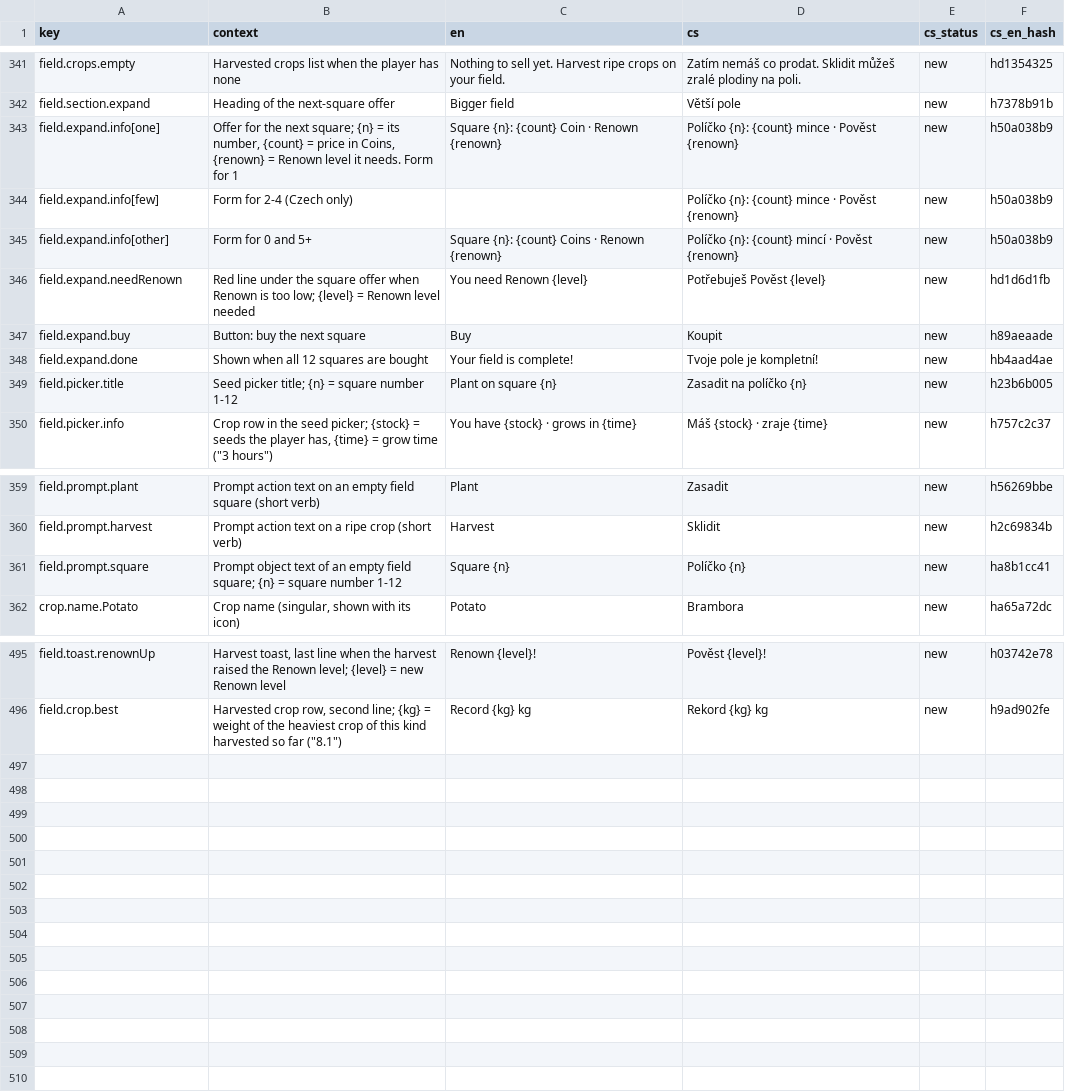
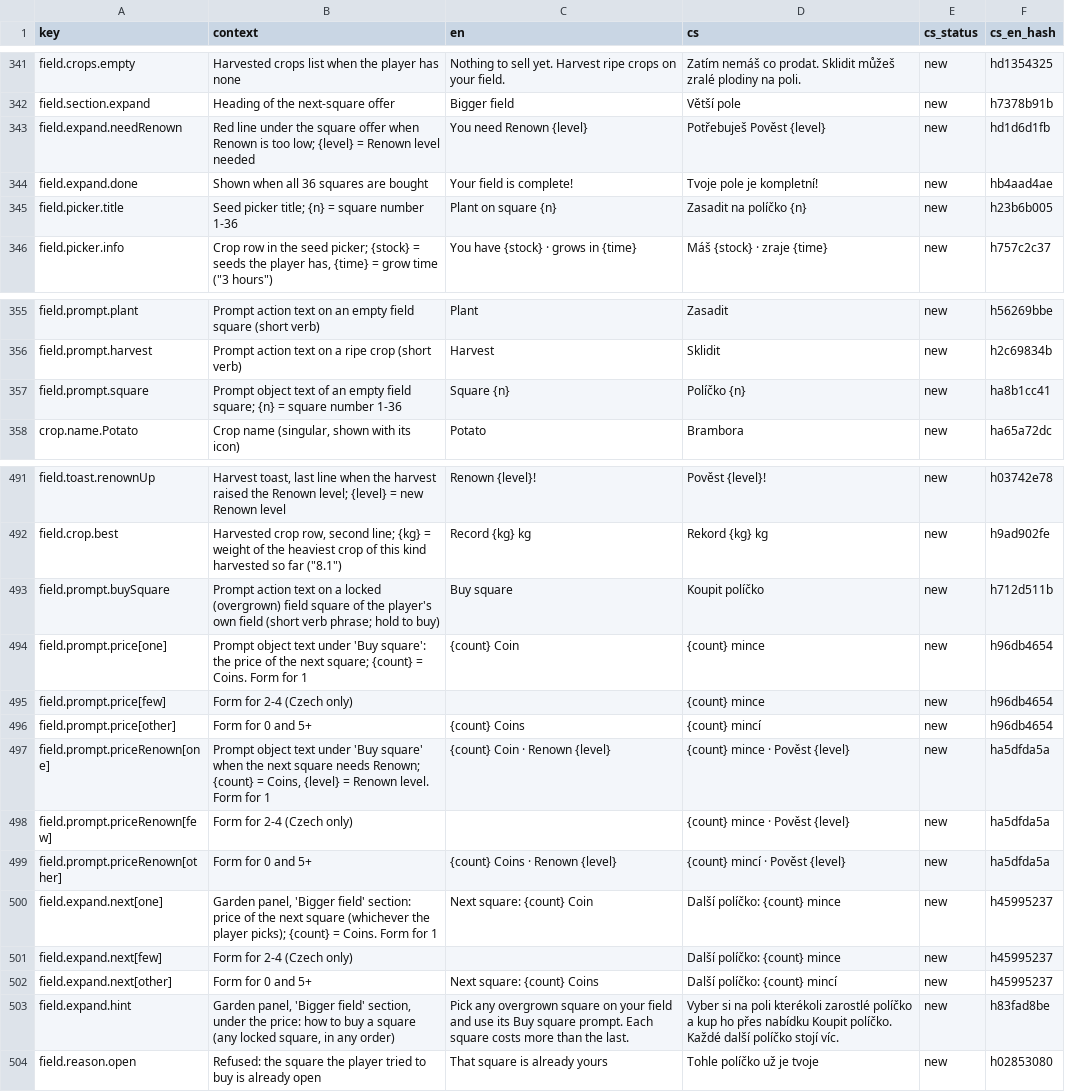
Before and after one commit to ales-re-sources/Pawvest, a CSV file: localization/strings.csv, drawn as a sheet; only a part is shown, gaps mark what is left out.

```diff
--- a/localization/strings.csv
+++ b/localization/strings.csv
@@ -342,9 +342,5 @@ field.crops.empty,Harvested crops list when the player has none,Nothing to sell
 field.section.expand,Heading of the next-square offer,Bigger field,Větší pole,new,h7378b91b
-field.expand.info[one],"Offer for the next square; {n} = its number, {count} = price in Coins, {renown} = Renown level it needs. Form for 1",Square {n}: {count} Coin · Renown {renown},Políčko {n}: {count} mince · Pověst {renown},new,h50a038b9
-field.expand.info[few],Form for 2-4 (Czech only),,Políčko {n}: {count} mince · Pověst {renown},new,h50a038b9
-field.expand.info[other],Form for 0 and 5+,Square {n}: {count} Coins · Renown {renown},Políčko {n}: {count} mincí · Pověst {renown},new,h50a038b9
 field.expand.needRenown,Red line under the square offer when Renown is too low; {level} = Renown level needed,You need Renown {level},Potřebuješ Pověst {level},new,hd1d6d1fb
-field.expand.buy,Button: buy the next square,Buy,Koupit,new,h89aeaade
-field.expand.done,Shown when all 12 squares are bought,Your field is complete!,Tvoje pole je kompletní!,new,hb4aad4ae
-field.picker.title,Seed picker title; {n} = square number 1-12,Plant on square {n},Zasadit na políčko {n},new,h23b6b005
+field.expand.done,Shown when all 36 squares are bought,Your field is complete!,Tvoje pole je kompletní!,new,hb4aad4ae
+field.picker.title,Seed picker title; {n} = square number 1-36,Plant on square {n},Zasadit na políčko {n},new,h23b6b005
 field.picker.info,"Crop row in the seed picker; {stock} = seeds the player has, {time} = grow time (""3 hours"")",You have {stock} · grows in {time},Máš {stock} · zraje {time},new,h757c2c37
@@ -360,3 +356,3 @@ field.prompt.plant,Prompt action text on an empty field square (short verb),Plan
 field.prompt.harvest,Prompt action text on a ripe crop (short verb),Harvest,Sklidit,new,h2c69834b
-field.prompt.square,Prompt object text of an empty field square; {n} = square number 1-12,Square {n},Políčko {n},new,ha8b1cc41
+field.prompt.square,Prompt object text of an empty field square; {n} = square number 1-36,Square {n},Políčko {n},new,ha8b1cc41
 crop.name.Potato,"Crop name (singular, shown with its icon)",Potato,Brambora,new,ha65a72dc
@@ -496 +492,13 @@ field.toast.renownUp,"Harvest toast, last line when the harvest raised the Renow
 field.crop.best,"Harvested crop row, second line; {kg} = weight of the heaviest crop of this kind harvested so far (""8.1"")",Record {kg} kg,Rekord {kg} kg,new,h9ad902fe
+field.prompt.buySquare,Prompt action text on a locked (overgrown) field square of the player's own field (short verb phrase; hold to buy),Buy square,Koupit políčko,new,h712d511b
+field.prompt.price[one],Prompt object text under 'Buy square': the price of the next square; {count} = Coins. Form for 1,{count} Coin,{count} mince,new,h96db4654
+field.prompt.price[few],Form for 2-4 (Czech only),,{count} mince,new,h96db4654
+field.prompt.price[other],Form for 0 and 5+,{count} Coins,{count} mincí,new,h96db4654
+field.prompt.priceRenown[one],"Prompt object text under 'Buy square' when the next square needs Renown; {count} = Coins, {level} = Renown level. Form for 1",{count} Coin · Renown {level},{count} mince · Pověst {level},new,ha5dfda5a
+field.prompt.priceRenown[few],Form for 2-4 (Czech only),,{count} mince · Pověst {level},new,ha5dfda5a
+field.prompt.priceRenown[other],Form for 0 and 5+,{count} Coins · Renown {level},{count} mincí · Pověst {level},new,ha5dfda5a
+field.expand.next[one],"Garden panel, 'Bigger field' section: price of the next square (whichever the player picks); {count} = Coins. Form for 1",Next square: {count} Coin,Další políčko: {count} mince,new,h45995237
+field.expand.next[few],Form for 2-4 (Czech only),,Další políčko: {count} mince,new,h45995237
+field.expand.next[other],Form for 0 and 5+,Next square: {count} Coins,Další políčko: {count} mincí,new,h45995237
+field.expand.hint,"Garden panel, 'Bigger field' section, under the price: how to buy a square (any locked square, in any order)",Pick any overgrown square on your field and use its Buy square prompt. Each square costs more than the last.,Vyber si na poli kterékoli zarostlé políčko a kup ho přes nabídku Koupit políčko. Každé další políčko stojí víc.,new,h83fad8be
+field.reason.open,Refused: the square the player tried to buy is already open,That square is already yours,Tohle políčko už je tvoje,new,h02853080
```
Also changed, not shown: 13 other files.
